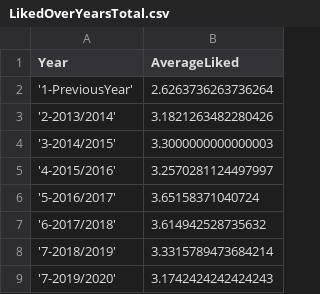
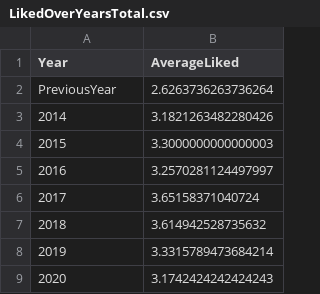
Before and after one commit to DSWorkPortugal/MscThesisFernando, a CSV file: Data/DadosAoLongoDosAnos/LikedOverYearsTotal.csv, drawn as a sheet.

```diff
--- a/Data/DadosAoLongoDosAnos/LikedOverYearsTotal.csv
+++ b/Data/DadosAoLongoDosAnos/LikedOverYearsTotal.csv
@@ -1,9 +1,9 @@
 Year,AverageLiked
-'1-PreviousYear',2.6263736263736264
-'2-2013/2014',3.1821263482280426
-'3-2014/2015',3.3000000000000003
-'4-2015/2016',3.2570281124497997
-'5-2016/2017',3.65158371040724
-'6-2017/2018',3.614942528735632
-'7-2018/2019',3.3315789473684214
-'7-2019/2020',3.1742424242424243
+ PreviousYear,2.6263736263736264
+2014,3.1821263482280426
+2015,3.3000000000000003
+2016,3.2570281124497997
+2017,3.65158371040724
+2018,3.614942528735632
+2019,3.3315789473684214
+2020,3.1742424242424243
```
Also changed, not shown: 3 other files.
